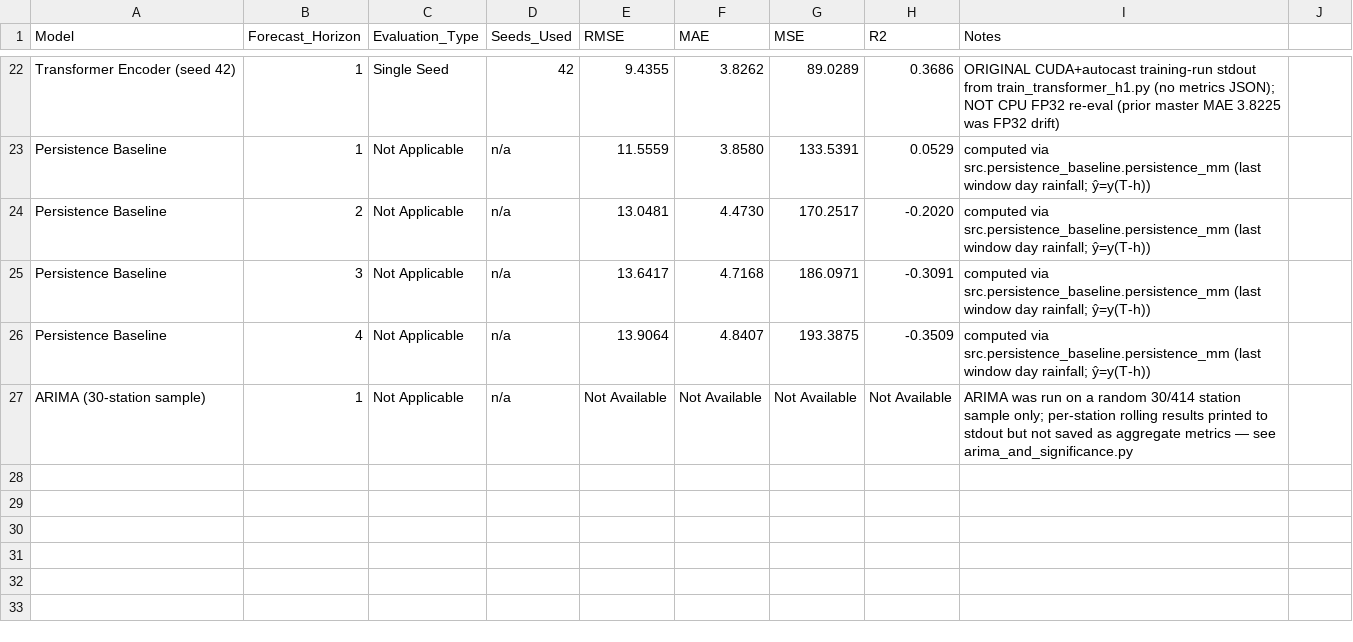
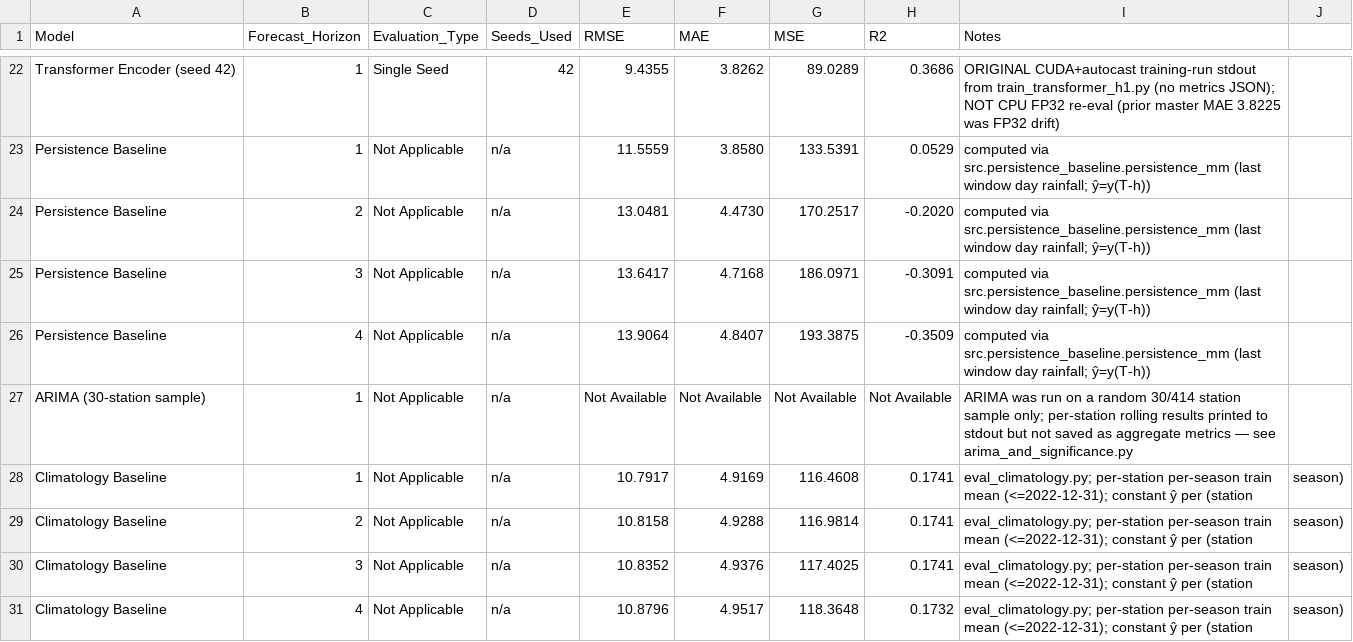
Before and after one commit to Rakshitha2736/Research-project, a CSV file: reports/tables/master_results.csv, drawn as a sheet; only a part is shown, gaps mark what is left out; the diff names each change by its address in the sheet, - before the commit and + after, or states it on an @@ line.

```diff
--- a/reports/tables/master_results.csv
+++ b/reports/tables/master_results.csv
+row 28: Climatology Baseline | 1 | Not Applicable | n/a | 10.7917 | 4.9169 | 116.4608 | 0.1741 | eval_climatology.py; per-station per-season train mean (<=2022-12-31); constant ŷ per (station | season)
+row 29: Climatology Baseline | 2 | Not Applicable | n/a | 10.8158 | 4.9288 | 116.9814 | 0.1741 | eval_climatology.py; per-station per-season train mean (<=2022-12-31); constant ŷ per (station | season)
+row 30: Climatology Baseline | 3 | Not Applicable | n/a | 10.8352 | 4.9376 | 117.4025 | 0.1741 | eval_climatology.py; per-station per-season train mean (<=2022-12-31); constant ŷ per (station | season)
+row 31: Climatology Baseline | 4 | Not Applicable | n/a | 10.8796 | 4.9517 | 118.3648 | 0.1732 | eval_climatology.py; per-station per-season train mean (<=2022-12-31); constant ŷ per (station | season)
```
Also changed, not shown: 2 other files.
